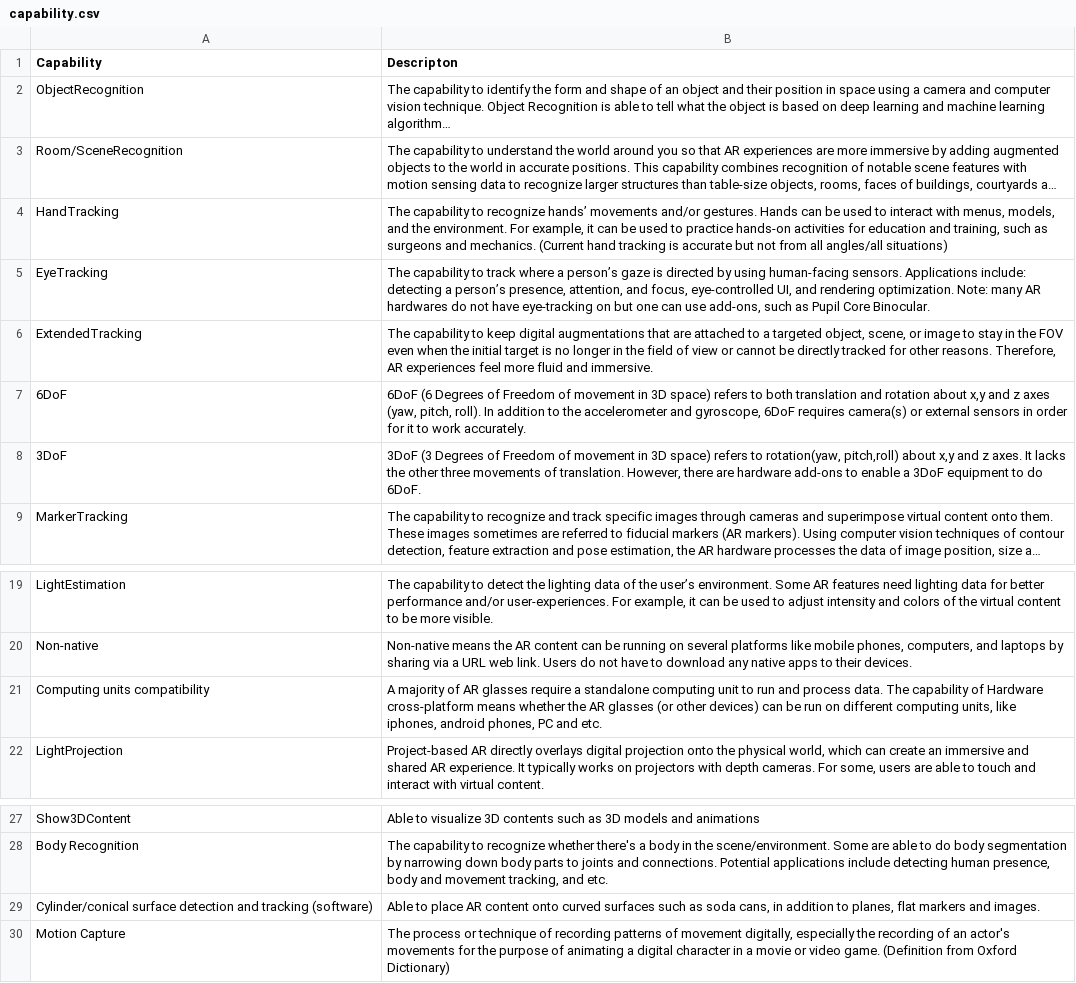
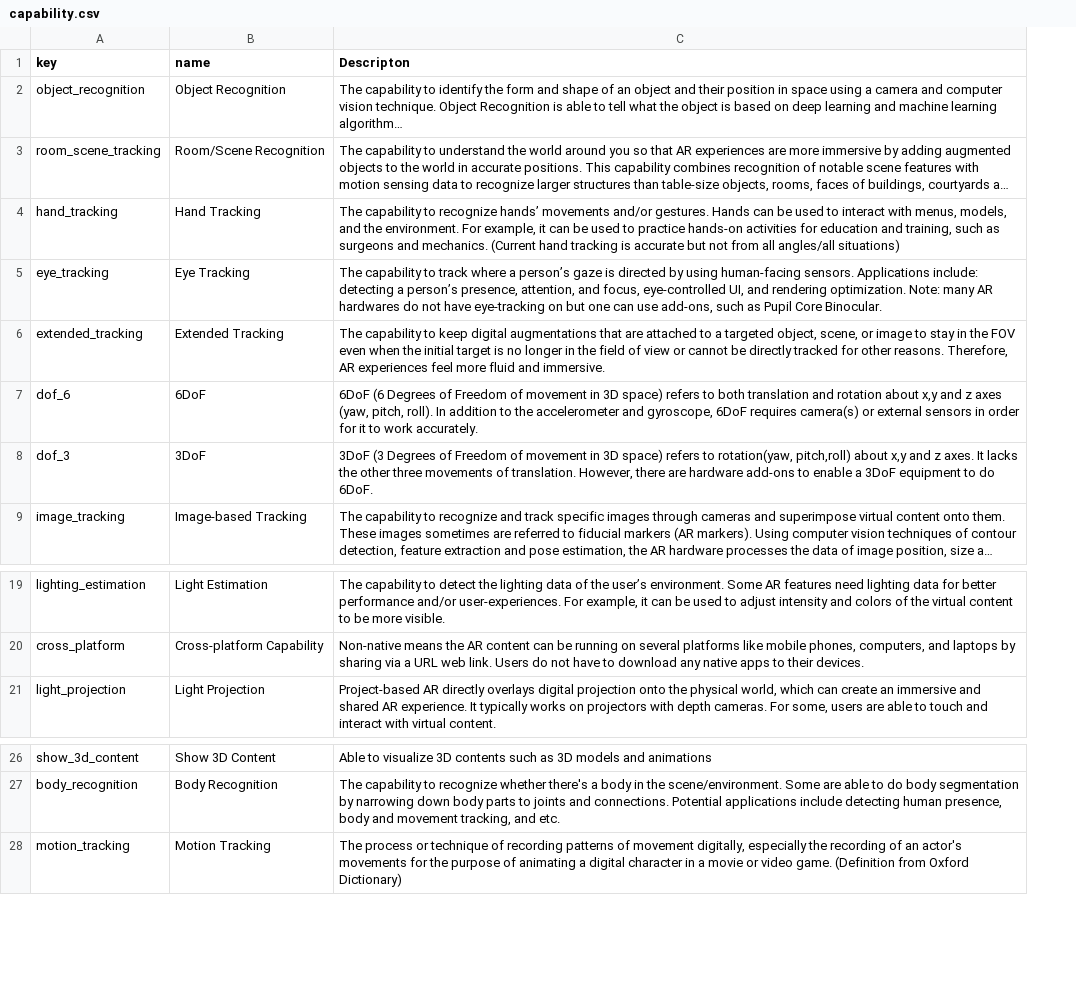
Before and after one commit to UIUC-DDDG-AR/data, a CSV file: csv/capability.csv, drawn as a sheet; only a part is shown, gaps mark what is left out; long unchanged cells end in …; removed rows and columns are numbered as before the commit, all else as after; the diff names each change by its address in the sheet, - before the commit and + after, or states it on an @@ line.

```diff
--- a/csv/capability.csv
+++ b/csv/capability.csv
-column A (Capability), rows 2-9: ObjectRecognition | Room/SceneRecognition | HandTracking | EyeTracking | ExtendedTracking | 6DoF | 3DoF | MarkerTracking; rows 19-20: LightEstimation | Non-native; row 22: LightProjection; rows 27-28: Show3DContent | Body Recognition; row 30: Motion Capture
+column A (key), rows 2-9: object_recognition | room_scene_tracking | hand_tracking | eye_tracking | extended_tracking | dof_6 | dof_3 | image_tracking; rows 19-21: lighting_estimation | cross_platform | light_projection; rows 26-28: show_3d_content | body_recognition | motion_tracking
+column B (name), rows 2-9: Object Recognition | Room/Scene Recognition | Hand Tracking | Eye Tracking | Extended Tracking | 6DoF | 3DoF | Image-based Tracking; rows 19-21: Light Estimation | Cross-platform Capability | Light Projection; rows 26-28: Show 3D Content | Body Recognition | Motion Tracking
-row 21: Computing units compatibility | A majority of AR glasses require a standalone computing unit to run and process data. The capability of Hardware cross-platform means whether the AR glasses (or other devices) can be run on different computing units, like iphones, android phones, PC and etc.
-row 29: Cylinder/conical surface detection and tracking (software) | Able to place AR content onto curved surfaces such as soda cans, in addition to planes, flat markers and images.
```
Also changed, not shown: csv/hardware_capability.csv, csv/software_capability.csv, 8 other files.
